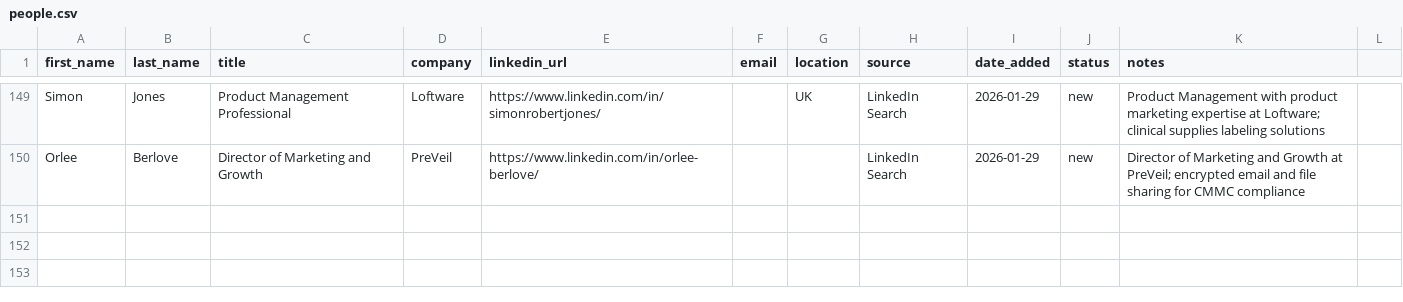
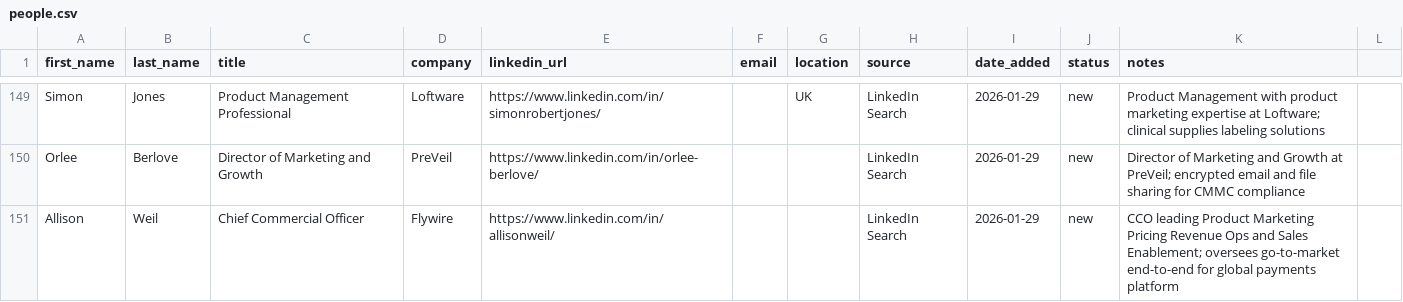
Before and after one commit to erunf/kpop-stack, a CSV file: crm/people.csv, drawn as a sheet; only a part is shown, gaps mark what is left out.

```diff
--- a/crm/people.csv
+++ b/crm/people.csv
@@ -150 +150,2 @@ Simon,Jones,Product Management Professional,Loftware,https://www.linkedin.com/in
 Orlee,Berlove,Director of Marketing and Growth,PreVeil,https://www.linkedin.com/in/orlee-berlove/,,,LinkedIn Search,2026-01-29,new,Director of Marketing and Growth at PreVeil; encrypted email and file sharing for CMMC compliance
+Allison,Weil,Chief Commercial Officer,Flywire,https://www.linkedin.com/in/allisonweil/,,,LinkedIn Search,2026-01-29,new,CCO leading Product Marketing Pricing Revenue Ops and Sales Enablement; oversees go-to-market end-to-end for global payments platform
```
